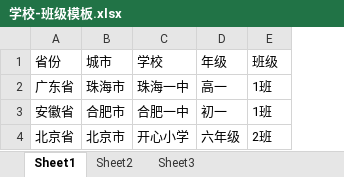
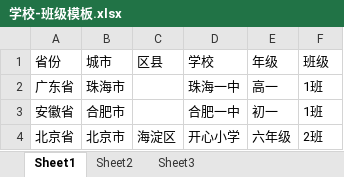
Before and after one commit to NOOB-P/wechat_mini_program, an Excel workbook: JavaSB_back/src/main/resources/templates/学校导入模板/学校-班级模板.xlsx, sheet Sheet1, drawn as a sheet; values as stored, in another font and other column widths than the file's, no borders; the diff names each change by its address in the sheet, - before the commit and + after, or states it on an @@ line.

```diff
--- a/JavaSB_back/src/main/resources/templates/学校导入模板/学校-班级模板.xlsx (sheet Sheet1)
+++ b/JavaSB_back/src/main/resources/templates/学校导入模板/学校-班级模板.xlsx (sheet Sheet1)
+column C (区县), row 4: 海淀区
```
Also changed, not shown: JavaSB_back/src/main/resources/templates/学校导入模板/学校-班级-学生模板.xlsx, JavaSB_back/src/main/resources/templates/学校导入模板/学校模板.xlsx, 41 other files.
